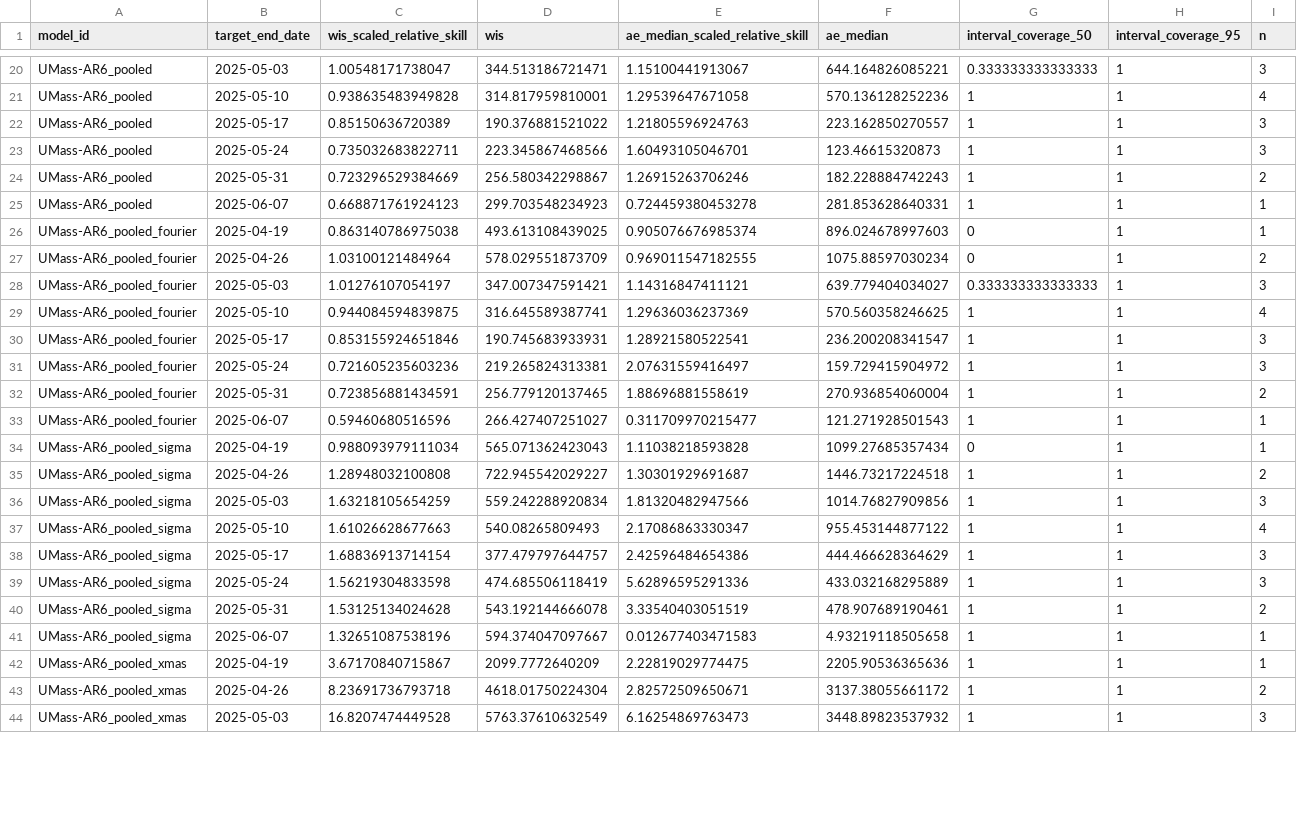
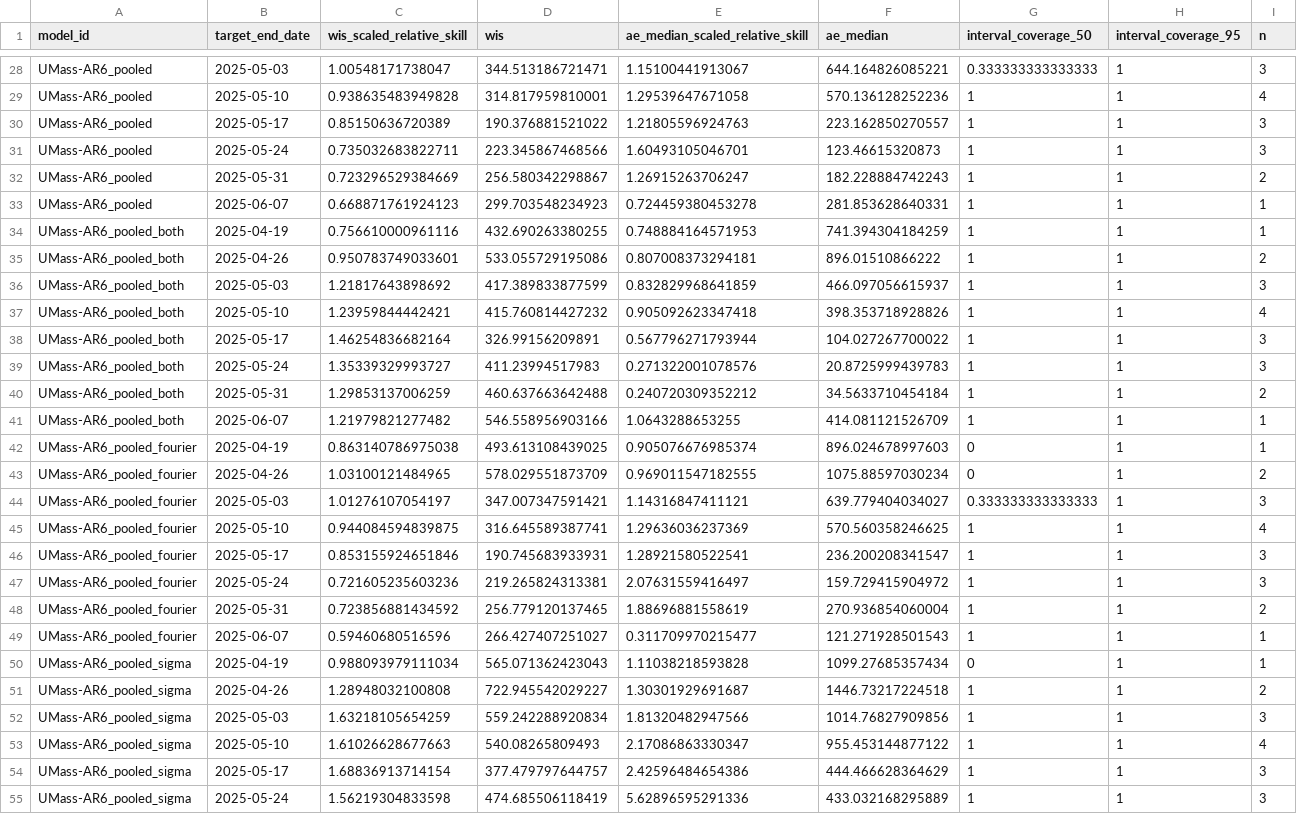
Before and after one commit to reichlab/forecast-sandbox-2025-2026-dashboard, a CSV file: scores/wk inc flu hosp/Last 4 weeks, US national level/target_end_date/scores.csv, drawn as a sheet; only a part is shown, gaps mark what is left out; the shorter side is filled out with more unchanged rows; the diff covers the shown part only.

```diff
--- a/scores/wk inc flu hosp/Last 4 weeks, US national level/target_end_date/scores.csv
+++ b/scores/wk inc flu hosp/Last 4 weeks, US national level/target_end_date/scores.csv
@@ -23,6 +31,14 @@
 "UMass-AR6_pooled",2025-05-24,0.735032683822711,223.345867468566,1.60493105046701,123.46615320873,1,1,3
-"UMass-AR6_pooled",2025-05-31,0.723296529384669,256.580342298867,1.26915263706246,182.228884742243,1,1,2
+"UMass-AR6_pooled",2025-05-31,0.723296529384669,256.580342298867,1.26915263706247,182.228884742243,1,1,2
 "UMass-AR6_pooled",2025-06-07,0.668871761924123,299.703548234923,0.724459380453278,281.853628640331,1,1,1
+"UMass-AR6_pooled_both",2025-04-19,0.756610000961116,432.690263380255,0.748884164571953,741.394304184259,1,1,1
+"UMass-AR6_pooled_both",2025-04-26,0.950783749033601,533.055729195086,0.807008373294181,896.01510866222,1,1,2
+"UMass-AR6_pooled_both",2025-05-03,1.21817643898692,417.389833877599,0.832829968641859,466.097056615937,1,1,3
+"UMass-AR6_pooled_both",2025-05-10,1.23959844442421,415.760814427232,0.905092623347418,398.353718928826,1,1,4
+"UMass-AR6_pooled_both",2025-05-17,1.46254836682164,326.99156209891,0.567796271793944,104.027267700022,1,1,3
+"UMass-AR6_pooled_both",2025-05-24,1.35339329993727,411.23994517983,0.271322001078576,20.8725999439783,1,1,3
+"UMass-AR6_pooled_both",2025-05-31,1.29853137006259,460.637663642488,0.240720309352212,34.5633710454184,1,1,2
+"UMass-AR6_pooled_both",2025-06-07,1.21979821277482,546.558956903166,1.0643288653255,414.081121526709,1,1,1
 "UMass-AR6_pooled_fourier",2025-04-19,0.863140786975038,493.613108439025,0.905076676985374,896.024678997603,0,1,1
-"UMass-AR6_pooled_fourier",2025-04-26,1.03100121484964,578.029551873709,0.969011547182555,1075.88597030234,0,1,2
+"UMass-AR6_pooled_fourier",2025-04-26,1.03100121484965,578.029551873709,0.969011547182555,1075.88597030234,0,1,2
 "UMass-AR6_pooled_fourier",2025-05-03,1.01276107054197,347.007347591421,1.14316847411121,639.779404034027,0.333333333333333,1,3
@@ -31,3 +47,3 @@
 "UMass-AR6_pooled_fourier",2025-05-24,0.721605235603236,219.265824313381,2.07631559416497,159.729415904972,1,1,3
-"UMass-AR6_pooled_fourier",2025-05-31,0.723856881434591,256.779120137465,1.88696881558619,270.936854060004,1,1,2
+"UMass-AR6_pooled_fourier",2025-05-31,0.723856881434592,256.779120137465,1.88696881558619,270.936854060004,1,1,2
 "UMass-AR6_pooled_fourier",2025-06-07,0.59460680516596,266.427407251027,0.311709970215477,121.271928501543,1,1,1
```
Also changed, not shown: 8 added rows and 3 edited cells elsewhere in this file, scores/wk inc flu hosp/2024-2025 season, US national level/reference_date/scores.csv, scores/wk inc flu hosp/Last 2 weeks, US national level/target_end_date/scores.csv, 47 other files.
